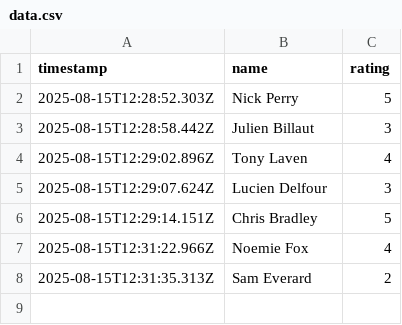
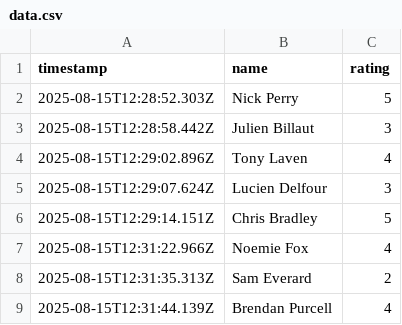
Before and after one commit to NickPez36/Culture_Tracker, a CSV file: data/data.csv, drawn as a sheet.

Commit message:
feat: Add new culture rating for Brendan Purcell

```diff
--- a/data/data.csv
+++ b/data/data.csv
@@ -8 +8,2 @@ timestamp,name,rating
 2025-08-15T12:31:35.313Z,Sam Everard,2
+2025-08-15T12:31:44.139Z,Brendan Purcell,4
```
